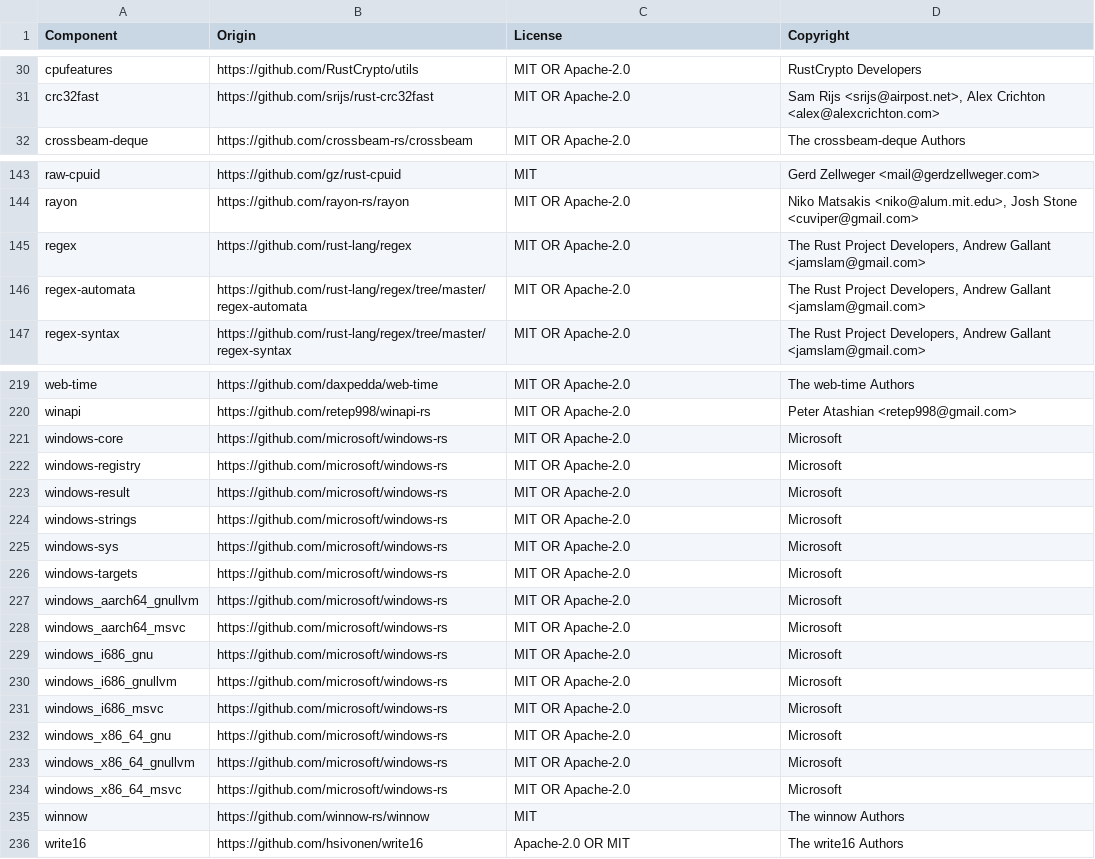
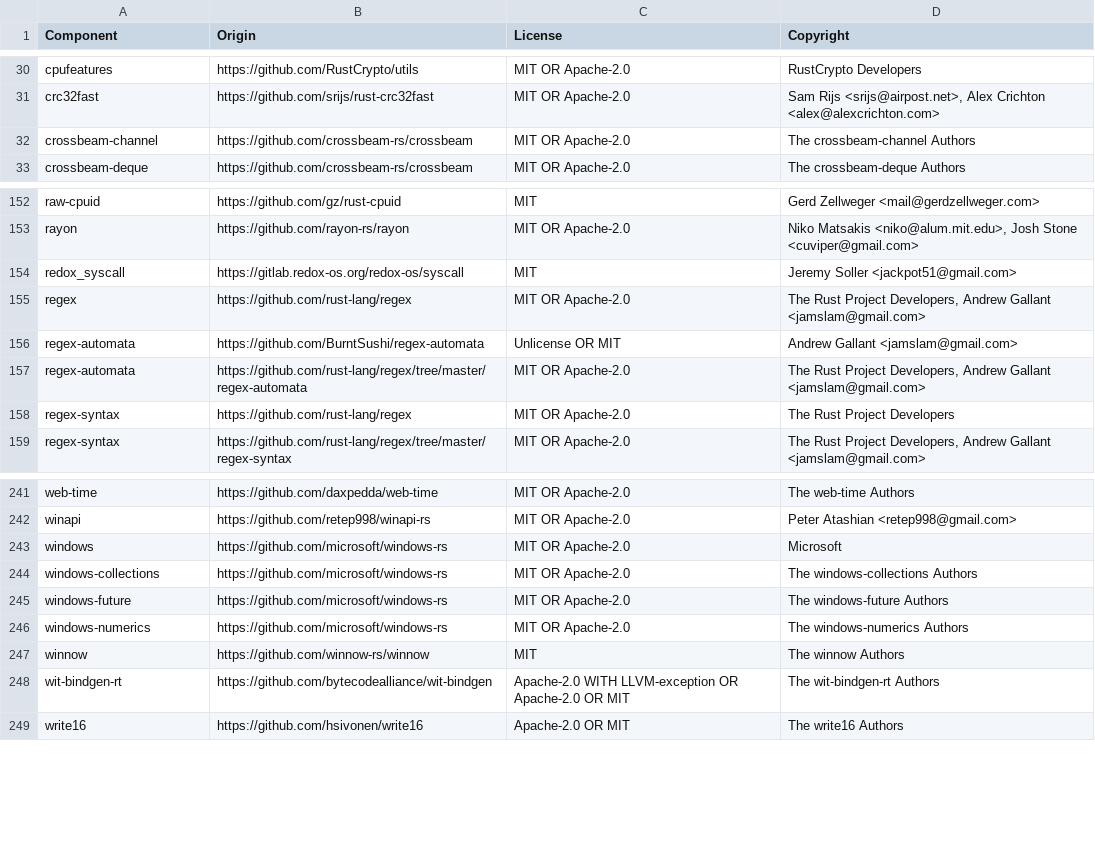
Before and after one commit to DataDog/dd-sensitive-data-scanner, a CSV file: LICENSE-3rdparty.csv, drawn as a sheet; only a part is shown, gaps mark what is left out; the diff covers the shown part only.

Commit message:
LICENSE-3rdparty.csv fixed

```diff
--- a/LICENSE-3rdparty.csv
+++ b/LICENSE-3rdparty.csv
@@ -31,2 +31,3 @@ cpufeatures,https://github.com/RustCrypto/utils,MIT OR Apache-2.0,RustCrypto Dev
 crc32fast,https://github.com/srijs/rust-crc32fast,MIT OR Apache-2.0,"Sam Rijs <srijs@airpost.net>, Alex Crichton <alex@alexcrichton.com>"
+crossbeam-channel,https://github.com/crossbeam-rs/crossbeam,MIT OR Apache-2.0,The crossbeam-channel Authors
 crossbeam-deque,https://github.com/crossbeam-rs/crossbeam,MIT OR Apache-2.0,The crossbeam-deque Authors
@@ -144,4 +153,7 @@ raw-cpuid,https://github.com/gz/rust-cpuid,MIT,Gerd Zellweger <mail@gerdzellwege
 rayon,https://github.com/rayon-rs/rayon,MIT OR Apache-2.0,"Niko Matsakis <niko@alum.mit.edu>, Josh Stone <cuviper@gmail.com>"
+redox_syscall,https://gitlab.redox-os.org/redox-os/syscall,MIT,Jeremy Soller <jackpot51@gmail.com>
 regex,https://github.com/rust-lang/regex,MIT OR Apache-2.0,"The Rust Project Developers, Andrew Gallant <jamslam@gmail.com>"
+regex-automata,https://github.com/BurntSushi/regex-automata,Unlicense OR MIT,Andrew Gallant <jamslam@gmail.com>
 regex-automata,https://github.com/rust-lang/regex/tree/master/regex-automata,MIT OR Apache-2.0,"The Rust Project Developers, Andrew Gallant <jamslam@gmail.com>"
+regex-syntax,https://github.com/rust-lang/regex,MIT OR Apache-2.0,The Rust Project Developers
 regex-syntax,https://github.com/rust-lang/regex/tree/master/regex-syntax,MIT OR Apache-2.0,"The Rust Project Developers, Andrew Gallant <jamslam@gmail.com>"
@@ -220,17 +242,8 @@ web-time,https://github.com/daxpedda/web-time,MIT OR Apache-2.0,The web-time Aut
 winapi,https://github.com/retep998/winapi-rs,MIT OR Apache-2.0,Peter Atashian <retep998@gmail.com>
-windows-core,https://github.com/microsoft/windows-rs,MIT OR Apache-2.0,Microsoft
-windows-registry,https://github.com/microsoft/windows-rs,MIT OR Apache-2.0,Microsoft
-windows-result,https://github.com/microsoft/windows-rs,MIT OR Apache-2.0,Microsoft
-windows-strings,https://github.com/microsoft/windows-rs,MIT OR Apache-2.0,Microsoft
-windows-sys,https://github.com/microsoft/windows-rs,MIT OR Apache-2.0,Microsoft
-windows-targets,https://github.com/microsoft/windows-rs,MIT OR Apache-2.0,Microsoft
-windows_aarch64_gnullvm,https://github.com/microsoft/windows-rs,MIT OR Apache-2.0,Microsoft
-windows_aarch64_msvc,https://github.com/microsoft/windows-rs,MIT OR Apache-2.0,Microsoft
-windows_i686_gnu,https://github.com/microsoft/windows-rs,MIT OR Apache-2.0,Microsoft
-windows_i686_gnullvm,https://github.com/microsoft/windows-rs,MIT OR Apache-2.0,Microsoft
-windows_i686_msvc,https://github.com/microsoft/windows-rs,MIT OR Apache-2.0,Microsoft
-windows_x86_64_gnu,https://github.com/microsoft/windows-rs,MIT OR Apache-2.0,Microsoft
-windows_x86_64_gnullvm,https://github.com/microsoft/windows-rs,MIT OR Apache-2.0,Microsoft
-windows_x86_64_msvc,https://github.com/microsoft/windows-rs,MIT OR Apache-2.0,Microsoft
+windows,https://github.com/microsoft/windows-rs,MIT OR Apache-2.0,Microsoft
+windows-collections,https://github.com/microsoft/windows-rs,MIT OR Apache-2.0,The windows-collections Authors
+windows-future,https://github.com/microsoft/windows-rs,MIT OR Apache-2.0,The windows-future Authors
+windows-numerics,https://github.com/microsoft/windows-rs,MIT OR Apache-2.0,The windows-numerics Authors
 winnow,https://github.com/winnow-rs/winnow,MIT,The winnow Authors
+wit-bindgen-rt,https://github.com/bytecodealliance/wit-bindgen,Apache-2.0 WITH LLVM-exception OR Apache-2.0 OR MIT,The wit-bindgen-rt Authors
 write16,https://github.com/hsivonen/write16,Apache-2.0 OR MIT,The write16 Authors
```
Also changed, not shown: 18 added rows elsewhere in this file, 1 other file.
